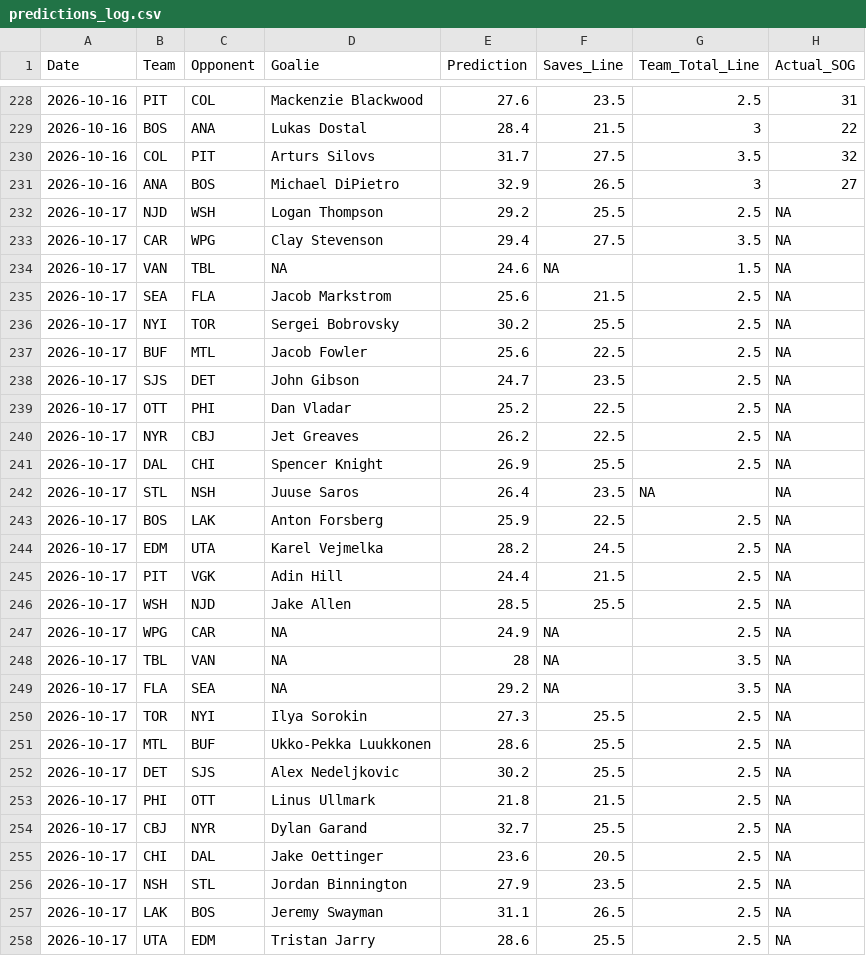
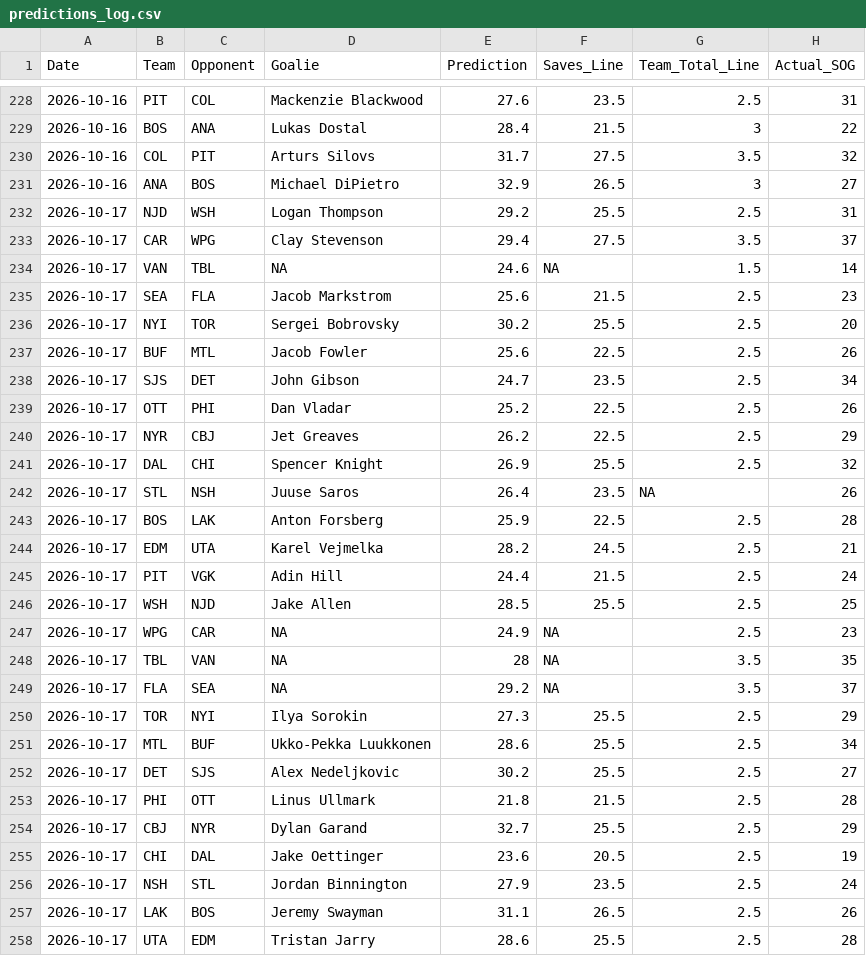
Before and after one commit to rysohn/nhl-sog-model, a CSV file: predictions_log.csv, drawn as a sheet; only a part is shown, gaps mark what is left out; the diff covers the shown part only.

```diff
--- a/predictions_log.csv
+++ b/predictions_log.csv
@@ -231,28 +231,28 @@ Date,Team,Opponent,Goalie,Prediction,Saves_Line,Team_Total_Line,Actual_SOG
 2026-10-16,ANA,BOS,Michael DiPietro,32.9,26.5,3,27
-2026-10-17,NJD,WSH,Logan Thompson,29.2,25.5,2.5,NA
-2026-10-17,CAR,WPG,Clay Stevenson,29.4,27.5,3.5,NA
-2026-10-17,VAN,TBL,NA,24.6,NA,1.5,NA
-2026-10-17,SEA,FLA,Jacob Markstrom,25.6,21.5,2.5,NA
-2026-10-17,NYI,TOR,Sergei Bobrovsky,30.2,25.5,2.5,NA
-2026-10-17,BUF,MTL,Jacob Fowler,25.6,22.5,2.5,NA
-2026-10-17,SJS,DET,John Gibson,24.7,23.5,2.5,NA
-2026-10-17,OTT,PHI,Dan Vladar,25.2,22.5,2.5,NA
-2026-10-17,NYR,CBJ,Jet Greaves,26.2,22.5,2.5,NA
-2026-10-17,DAL,CHI,Spencer Knight,26.9,25.5,2.5,NA
-2026-10-17,STL,NSH,Juuse Saros,26.4,23.5,NA,NA
-2026-10-17,BOS,LAK,Anton Forsberg,25.9,22.5,2.5,NA
-2026-10-17,EDM,UTA,Karel Vejmelka,28.2,24.5,2.5,NA
-2026-10-17,PIT,VGK,Adin Hill,24.4,21.5,2.5,NA
-2026-10-17,WSH,NJD,Jake Allen,28.5,25.5,2.5,NA
-2026-10-17,WPG,CAR,NA,24.9,NA,2.5,NA
-2026-10-17,TBL,VAN,NA,28,NA,3.5,NA
-2026-10-17,FLA,SEA,NA,29.2,NA,3.5,NA
-2026-10-17,TOR,NYI,Ilya Sorokin,27.3,25.5,2.5,NA
-2026-10-17,MTL,BUF,Ukko-Pekka Luukkonen,28.6,25.5,2.5,NA
-2026-10-17,DET,SJS,Alex Nedeljkovic,30.2,25.5,2.5,NA
-2026-10-17,PHI,OTT,Linus Ullmark,21.8,21.5,2.5,NA
-2026-10-17,CBJ,NYR,Dylan Garand,32.7,25.5,2.5,NA
-2026-10-17,CHI,DAL,Jake Oettinger,23.6,20.5,2.5,NA
-2026-10-17,NSH,STL,Jordan Binnington,27.9,23.5,2.5,NA
-2026-10-17,LAK,BOS,Jeremy Swayman,31.1,26.5,2.5,NA
-2026-10-17,UTA,EDM,Tristan Jarry,28.6,25.5,2.5,NA
+2026-10-17,NJD,WSH,Logan Thompson,29.2,25.5,2.5,31
+2026-10-17,CAR,WPG,Clay Stevenson,29.4,27.5,3.5,37
+2026-10-17,VAN,TBL,NA,24.6,NA,1.5,14
+2026-10-17,SEA,FLA,Jacob Markstrom,25.6,21.5,2.5,23
+2026-10-17,NYI,TOR,Sergei Bobrovsky,30.2,25.5,2.5,20
+2026-10-17,BUF,MTL,Jacob Fowler,25.6,22.5,2.5,26
+2026-10-17,SJS,DET,John Gibson,24.7,23.5,2.5,34
+2026-10-17,OTT,PHI,Dan Vladar,25.2,22.5,2.5,26
+2026-10-17,NYR,CBJ,Jet Greaves,26.2,22.5,2.5,29
+2026-10-17,DAL,CHI,Spencer Knight,26.9,25.5,2.5,32
+2026-10-17,STL,NSH,Juuse Saros,26.4,23.5,NA,26
+2026-10-17,BOS,LAK,Anton Forsberg,25.9,22.5,2.5,28
+2026-10-17,EDM,UTA,Karel Vejmelka,28.2,24.5,2.5,21
+2026-10-17,PIT,VGK,Adin Hill,24.4,21.5,2.5,24
+2026-10-17,WSH,NJD,Jake Allen,28.5,25.5,2.5,25
+2026-10-17,WPG,CAR,NA,24.9,NA,2.5,23
+2026-10-17,TBL,VAN,NA,28,NA,3.5,35
+2026-10-17,FLA,SEA,NA,29.2,NA,3.5,37
+2026-10-17,TOR,NYI,Ilya Sorokin,27.3,25.5,2.5,29
+2026-10-17,MTL,BUF,Ukko-Pekka Luukkonen,28.6,25.5,2.5,34
+2026-10-17,DET,SJS,Alex Nedeljkovic,30.2,25.5,2.5,27
+2026-10-17,PHI,OTT,Linus Ullmark,21.8,21.5,2.5,28
+2026-10-17,CBJ,NYR,Dylan Garand,32.7,25.5,2.5,29
+2026-10-17,CHI,DAL,Jake Oettinger,23.6,20.5,2.5,19
+2026-10-17,NSH,STL,Jordan Binnington,27.9,23.5,2.5,24
+2026-10-17,LAK,BOS,Jeremy Swayman,31.1,26.5,2.5,26
+2026-10-17,UTA,EDM,Tristan Jarry,28.6,25.5,2.5,28
```
Also changed, not shown: 4 added rows and 1 edited cell elsewhere in this file, 2 other files.
